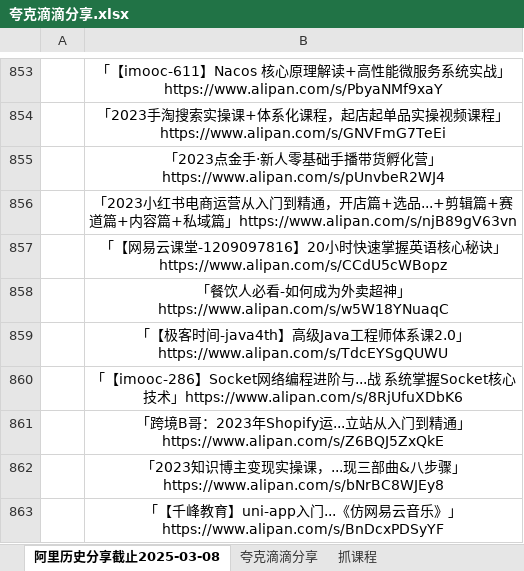
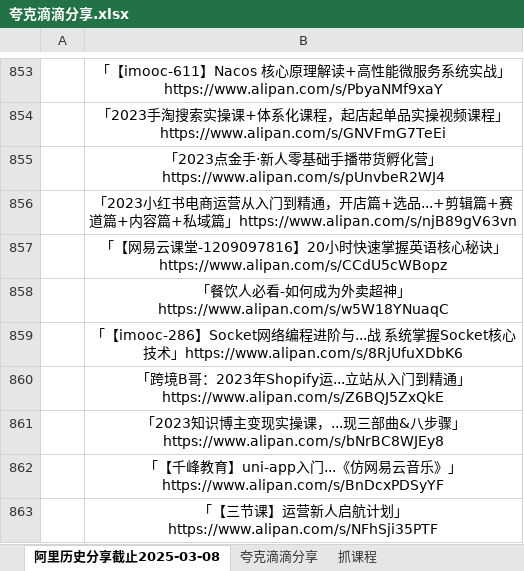
Before and after one commit to mitjavaz/memo, an Excel workbook: .ready/夸克滴滴分享.xlsx, sheet 阿里历史分享截止2025-03-08, drawn as a sheet; only a part is shown, gaps mark what is left out; the shorter side is filled out with more unchanged rows; values as stored, in another font and other column widths than the file's, no borders; the diff names each change by its address in the sheet, - before the commit and + after, or states it on an @@ line.

```diff
--- a/.ready/夸克滴滴分享.xlsx (sheet 阿里历史分享截止2025-03-08)
+++ b/.ready/夸克滴滴分享.xlsx (sheet 阿里历史分享截止2025-03-08)
-row 859:  | 「【极客时间-java4th】高级Java工程师体系课2.0」https://www.alipan.com/s/TdcEYSgQUWU
```
Also changed, not shown: sheet 抓课程.
